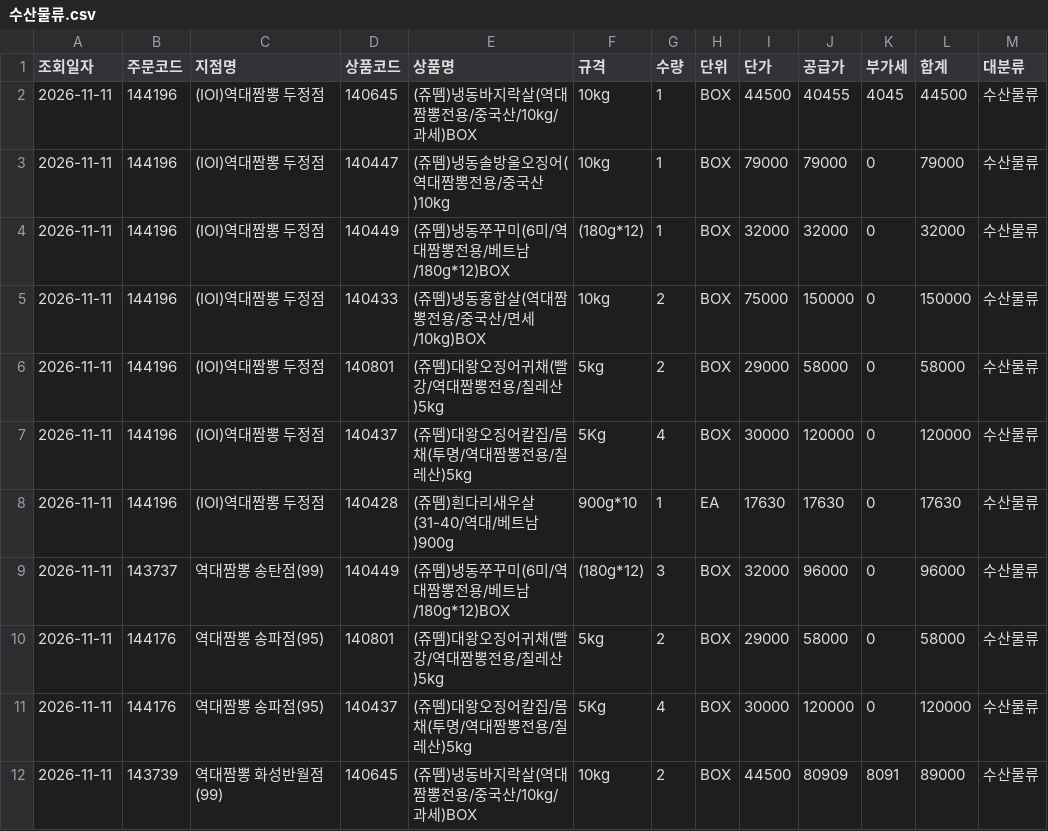
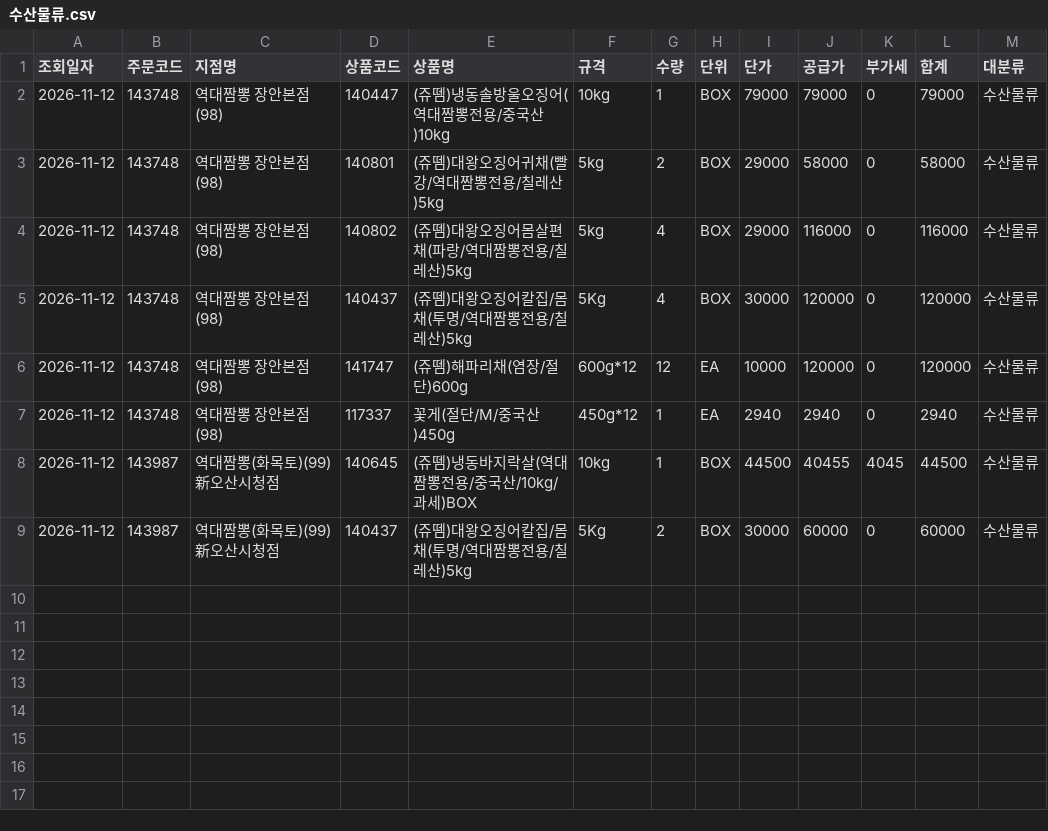
Before and after one commit to dampd21/Sajodaerim, a CSV file: output/by_category/수산물류.csv, drawn as a sheet.

```diff
--- a/output/by_category/수산물류.csv
+++ b/output/by_category/수산물류.csv
@@ -1,12 +1,9 @@
 조회일자,주문코드,지점명,상품코드,상품명,규격,수량,단위,단가,공급가,부가세,합계,대분류
-2026-11-11,144196,(IOI)역대짬뽕 두정점,140645,(쥬뗌)냉동바지락살(역대짬뽕전용/중국산/10kg/과세)BOX,10kg,1,BOX,44500,40455,4045,44500,수산물류
-2026-11-11,144196,(IOI)역대짬뽕 두정점,140447,(쥬뗌)냉동솔방울오징어(역대짬뽕전용/중국산)10kg,10kg,1,BOX,79000,79000,0,79000,수산물류
-2026-11-11,144196,(IOI)역대짬뽕 두정점,140449,(쥬뗌)냉동쭈꾸미(6미/역대짬뽕전용/베트남/180g*12)BOX,(180g*12),1,BOX,32000,32000,0,32000,수산물류
-2026-11-11,144196,(IOI)역대짬뽕 두정점,140433,(쥬뗌)냉동홍합살(역대짬뽕전용/중국산/면세/10kg)BOX,10kg,2,BOX,75000,150000,0,150000,수산물류
-2026-11-11,144196,(IOI)역대짬뽕 두정점,140801,(쥬뗌)대왕오징어귀채(빨강/역대짬뽕전용/칠레산)5kg,5kg,2,BOX,29000,58000,0,58000,수산물류
-2026-11-11,144196,(IOI)역대짬뽕 두정점,140437,(쥬뗌)대왕오징어칼집/몸채(투명/역대짬뽕전용/칠레산)5kg,5Kg,4,BOX,30000,120000,0,120000,수산물류
-2026-11-11,144196,(IOI)역대짬뽕 두정점,140428,(쥬뗌)흰다리새우살(31-40/역대/베트남)900g,900g*10,1,EA,17630,17630,0,17630,수산물류
-2026-11-11,143737,역대짬뽕 송탄점(99),140449,(쥬뗌)냉동쭈꾸미(6미/역대짬뽕전용/베트남/180g*12)BOX,(180g*12),3,BOX,32000,96000,0,96000,수산물류
-2026-11-11,144176,역대짬뽕 송파점(95),140801,(쥬뗌)대왕오징어귀채(빨강/역대짬뽕전용/칠레산)5kg,5kg,2,BOX,29000,58000,0,58000,수산물류
-2026-11-11,144176,역대짬뽕 송파점(95),140437,(쥬뗌)대왕오징어칼집/몸채(투명/역대짬뽕전용/칠레산)5kg,5Kg,4,BOX,30000,120000,0,120000,수산물류
-2026-11-11,143739,역대짬뽕 화성반월점(99),140645,(쥬뗌)냉동바지락살(역대짬뽕전용/중국산/10kg/과세)BOX,10kg,2,BOX,44500,80909,8091,89000,수산물류
+2026-11-12,143748,역대짬뽕 장안본점(98),140447,(쥬뗌)냉동솔방울오징어(역대짬뽕전용/중국산)10kg,10kg,1,BOX,79000,79000,0,79000,수산물류
+2026-11-12,143748,역대짬뽕 장안본점(98),140801,(쥬뗌)대왕오징어귀채(빨강/역대짬뽕전용/칠레산)5kg,5kg,2,BOX,29000,58000,0,58000,수산물류
+2026-11-12,143748,역대짬뽕 장안본점(98),140802,(쥬뗌)대왕오징어몸살편채(파랑/역대짬뽕전용/칠레산)5kg,5kg,4,BOX,29000,116000,0,116000,수산물류
+2026-11-12,143748,역대짬뽕 장안본점(98),140437,(쥬뗌)대왕오징어칼집/몸채(투명/역대짬뽕전용/칠레산)5kg,5Kg,4,BOX,30000,120000,0,120000,수산물류
+2026-11-12,143748,역대짬뽕 장안본점(98),141747,(쥬뗌)해파리채(염장/절단)600g,600g*12,12,EA,10000,120000,0,120000,수산물류
+2026-11-12,143748,역대짬뽕 장안본점(98),117337,꽃게(절단/M/중국산)450g,450g*12,1,EA,2940,2940,0,2940,수산물류
+2026-11-12,143987,역대짬뽕(화목토)(99)新오산시청점,140645,(쥬뗌)냉동바지락살(역대짬뽕전용/중국산/10kg/과세)BOX,10kg,1,BOX,44500,40455,4045,44500,수산물류
+2026-11-12,143987,역대짬뽕(화목토)(99)新오산시청점,140437,(쥬뗌)대왕오징어칼집/몸채(투명/역대짬뽕전용/칠레산)5kg,5Kg,2,BOX,30000,60000,0,60000,수산물류
```
Also changed, not shown: output/by_category/공산품류.csv, output/by_category/용품류.csv, 9 other files.
